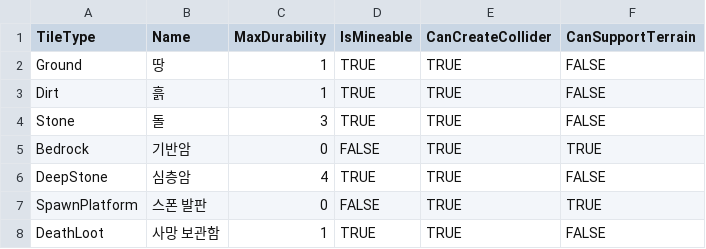
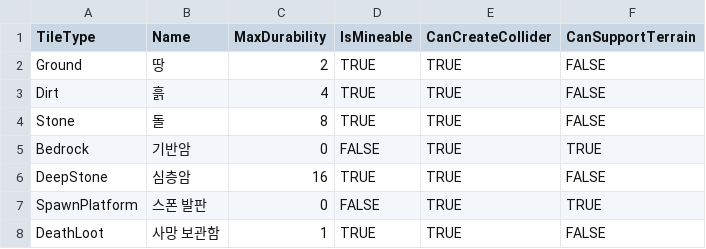
Before and after one commit to KooHoo-Dev/3rd-TeamProject-KH-Server, a TSV file: HelloServer/Data/Terrain/terrain_tiles.tsv, drawn as a sheet.

```diff
--- a/HelloServer/Data/Terrain/terrain_tiles.tsv
+++ b/HelloServer/Data/Terrain/terrain_tiles.tsv
@@ -1,7 +1,7 @@
 TileType	Name	MaxDurability	IsMineable	CanCreateCollider	CanSupportTerrain
-Ground	땅	1	TRUE	TRUE	FALSE
-Dirt	흙	1	TRUE	TRUE	FALSE
-Stone	돌	3	TRUE	TRUE	FALSE
+Ground	땅	2	TRUE	TRUE	FALSE
+Dirt	흙	4	TRUE	TRUE	FALSE
+Stone	돌	8	TRUE	TRUE	FALSE
 Bedrock	기반암	0	FALSE	TRUE	TRUE
-DeepStone	심층암	4	TRUE	TRUE	FALSE
+DeepStone	심층암	16	TRUE	TRUE	FALSE
 SpawnPlatform	스폰 발판	0	FALSE	TRUE	TRUE
```
Also changed, not shown: HelloServer/Data/Terrain/terrain_section_minerals.tsv, 1 other file.
